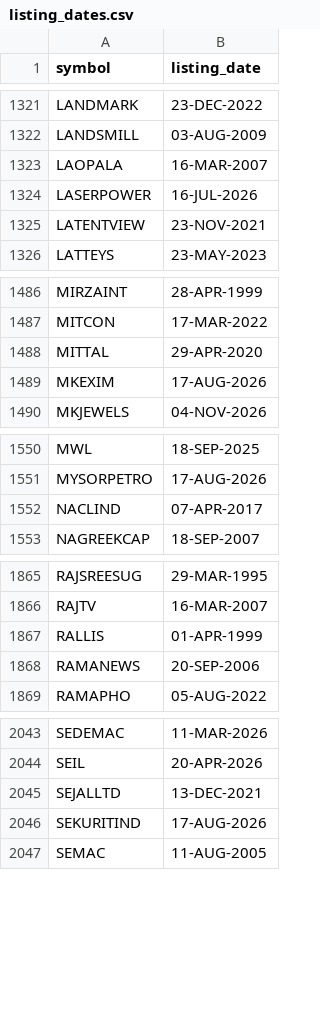
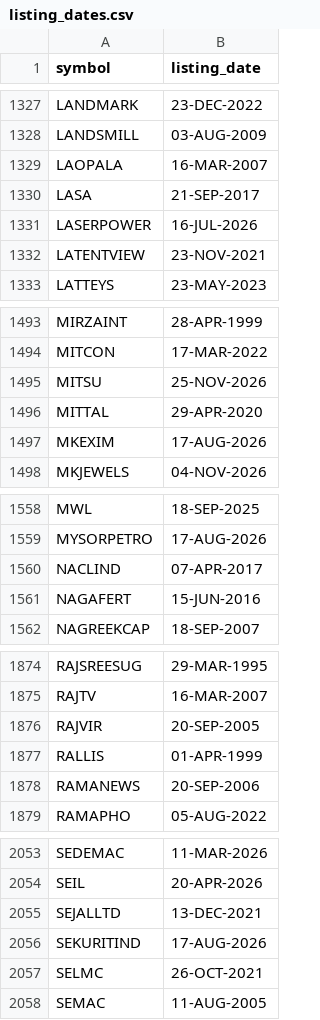
Before and after one commit to itech306/gann-sa-sector, a CSV file: listing_dates.csv, drawn as a sheet; only a part is shown, gaps mark what is left out; the diff covers the shown part only; the diff names each change by its address in the sheet, - before the commit and + after, or states it on an @@ line.

```diff
--- a/listing_dates.csv
+++ b/listing_dates.csv
+row 1330: LASA | 21-SEP-2017
+row 1495: MITSU | 25-NOV-2026
+row 1561: NAGAFERT | 15-JUN-2016
+row 1876: RAJVIR | 20-SEP-2005
+row 2057: SELMC | 26-OCT-2021
```
Also changed, not shown: 8 added rows and 1 removed row elsewhere in this file, 3 other files.
